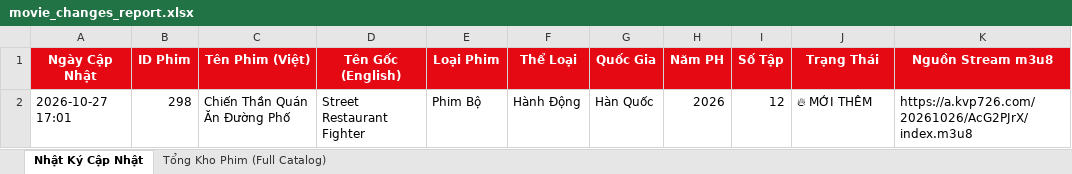
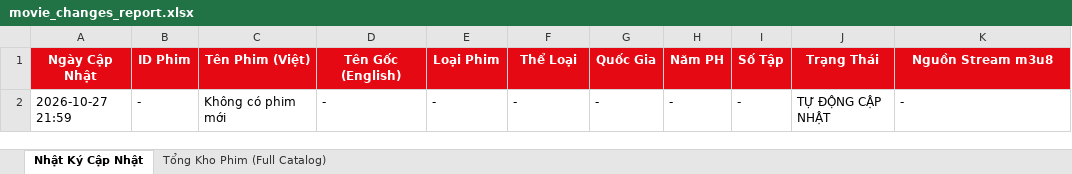
Before and after one commit to exorcisthb/Phim, an Excel workbook: movie_changes_report.xlsx, sheet Nhật Ký Cập Nhật, drawn as a sheet; values as stored, in another font and other column widths than the file's, no borders; removed rows and columns are numbered as before the commit, all else as after; the diff names each change by its address in the sheet, - before the commit and + after, or states it on an @@ line.

```diff
--- a/movie_changes_report.xlsx (sheet Nhật Ký Cập Nhật)
+++ b/movie_changes_report.xlsx (sheet Nhật Ký Cập Nhật)
-row 2: 2026-10-27 17:01 | 298 | Chiến Thần Quán Ăn Đường Phố | Street Restaurant Fighter | Phim Bộ | Hành Động | Hàn Quốc | 2026 | 12 | 🔥 MỚI THÊM | https://a.kvp726.com/20261026/AcG2PJrX/index.m3u8
+row 2: 2026-10-27 21:59 | - | Không có phim mới | - | - | - | - | - | - | TỰ ĐỘNG CẬP NHẬT | -
```
Also changed, not shown: 1 other file.
